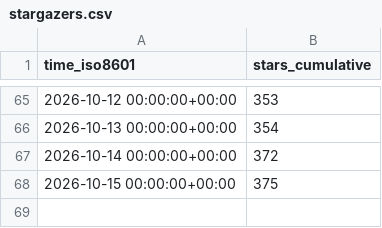
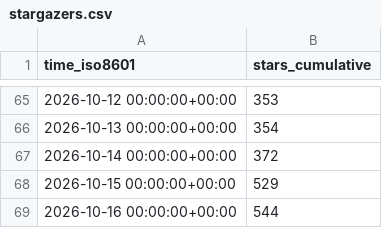
Before and after one commit to copperheadhq/copperhead-site, a CSV file: chouhanindustries/copperhead/ghrs-data/stargazers.csv, drawn as a sheet; only a part is shown, gaps mark what is left out.

```diff
--- a/chouhanindustries/copperhead/ghrs-data/stargazers.csv
+++ b/chouhanindustries/copperhead/ghrs-data/stargazers.csv
@@ -67,2 +67,3 @@ time_iso8601,stars_cumulative
 2026-10-14 00:00:00+00:00,372
-2026-10-15 00:00:00+00:00,375
+2026-10-15 00:00:00+00:00,529
+2026-10-16 00:00:00+00:00,544
```
Also changed, not shown: chouhanindustries/copperhead/ghrs-data/forks.csv.
